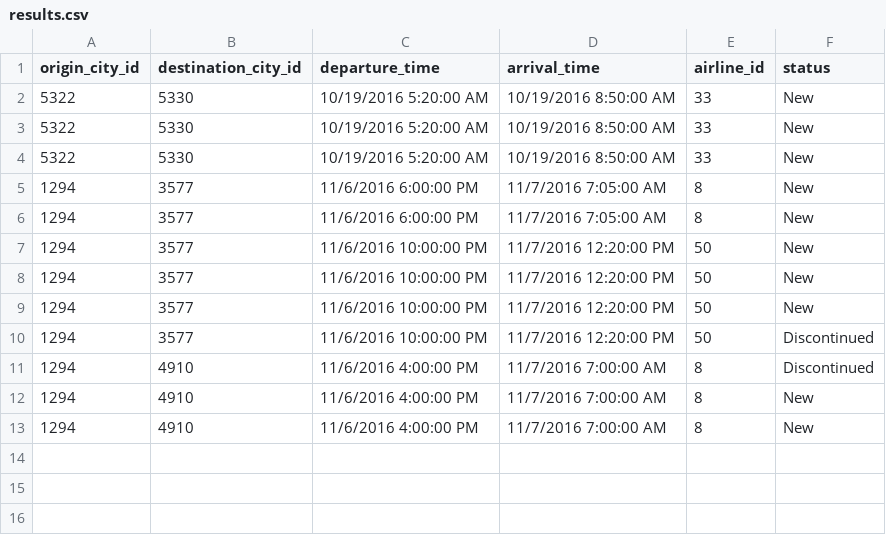
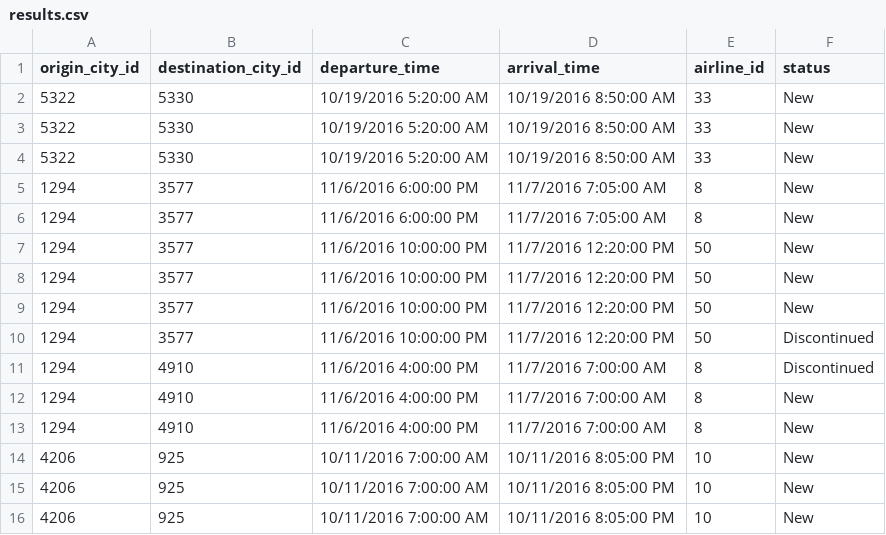
Before and after one commit to kali82478554/kargar-flight, a CSV file: schedule-flight/Files/results.csv, drawn as a sheet.

```diff
--- a/schedule-flight/Files/results.csv
+++ b/schedule-flight/Files/results.csv
@@ -13 +13,4 @@ origin_city_id,destination_city_id,departure_time,arrival_time,airline_id,status
 1294, 4910, 11/6/2016 4:00:00 PM, 11/7/2016 7:00:00 AM, 8, New
+4206, 925, 10/11/2016 7:00:00 AM, 10/11/2016 8:05:00 PM, 10, New
+4206, 925, 10/11/2016 7:00:00 AM, 10/11/2016 8:05:00 PM, 10, New
+4206, 925, 10/11/2016 7:00:00 AM, 10/11/2016 8:05:00 PM, 10, New
```
Also changed, not shown: 3 other files.
